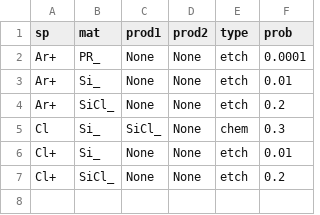
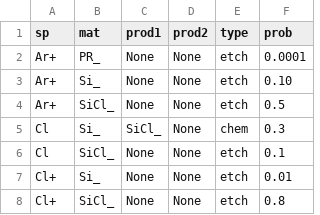
Before and after one commit to buckees/Feature-Model-2D, a CSV file: Chem.csv, drawn as a sheet.

Commit message:
Update Chem.csv

```diff
--- a/Chem.csv
+++ b/Chem.csv
@@ -2,6 +2,7 @@ sp,mat,prod1,prod2,type,prob
 Ar+,PR_,None,None,etch,0.0001
-Ar+,Si_,None,None,etch,0.01
-Ar+,SiCl_,None,None,etch,0.2
+Ar+,Si_,None,None,etch,0.10
+Ar+,SiCl_,None,None,etch,0.5
 Cl,Si_,SiCl_,None,chem,0.3
+Cl,SiCl_,None,None,etch,0.1
 Cl+,Si_,None,None,etch,0.01
-Cl+,SiCl_,None,None,etch,0.2
+Cl+,SiCl_,None,None,etch,0.8
```
